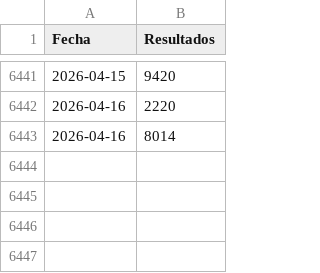
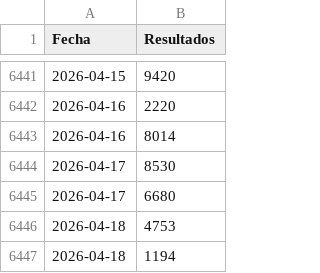
Before and after one commit to JJJARAMILLOH/Information, a CSV file: ants.csv, drawn as a sheet; only a part is shown, gaps mark what is left out.

Commit message:
Update ants.csv

```diff
--- a/ants.csv
+++ b/ants.csv
@@ -6443 +6443,5 @@ Fecha,Resultados
 2026-04-16,8014
+2026-04-17,8530
+2026-04-17,6680
+2026-04-18,4753
+2026-04-18,1194
```
